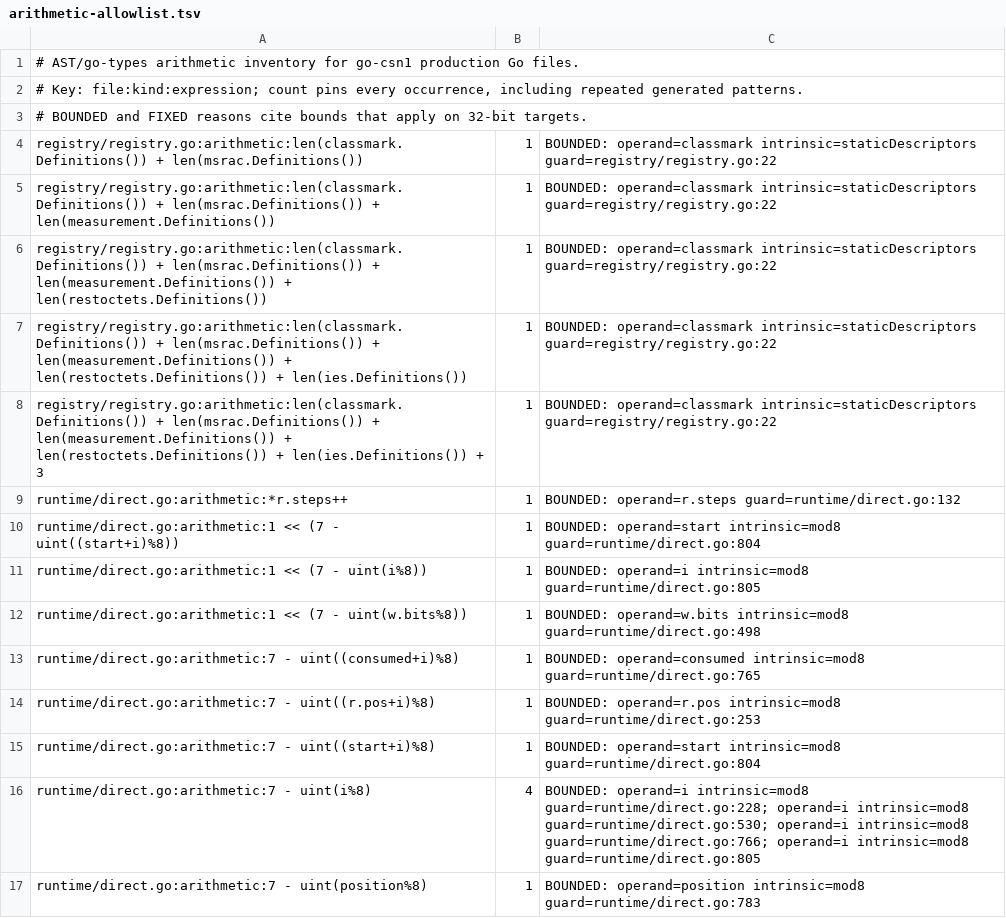
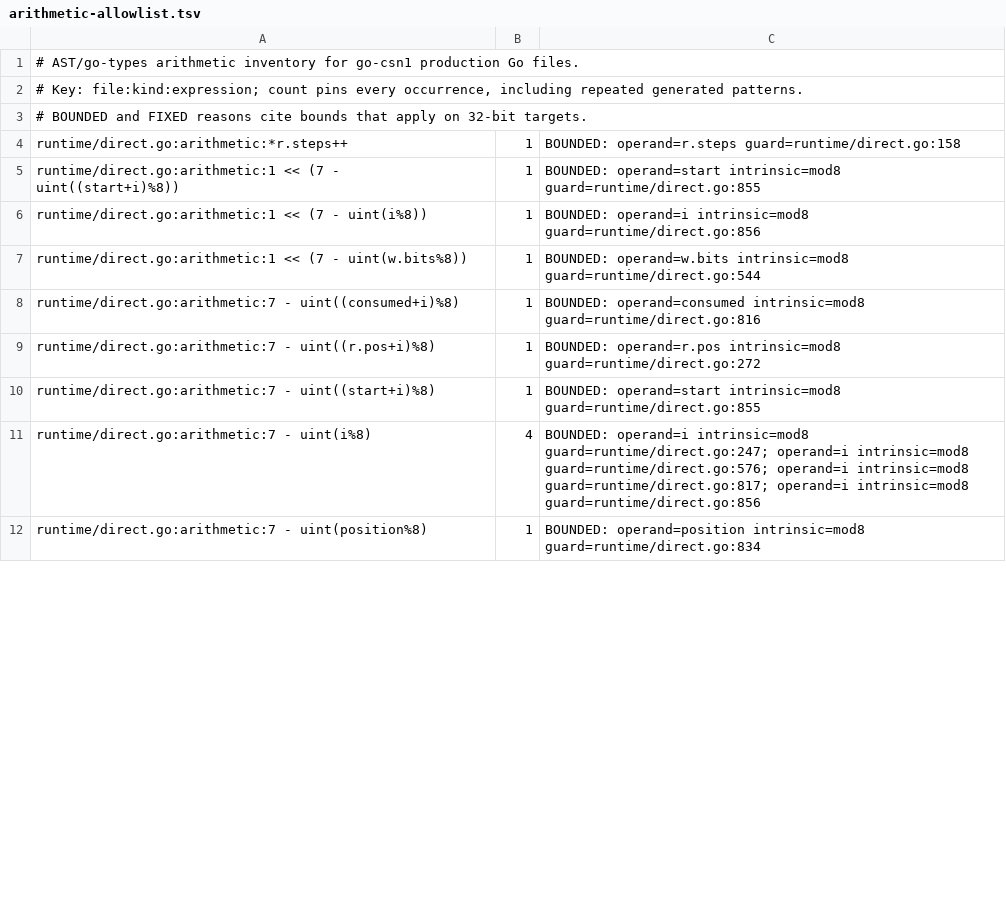
Before and after one commit to gomaja/go-csn1, a TSV file: arithmetic-allowlist.tsv, drawn as a sheet; only a part is shown; the diff covers the shown part only.

```diff
--- a/arithmetic-allowlist.tsv
+++ b/arithmetic-allowlist.tsv
@@ -3,15 +3,10 @@
 # BOUNDED and FIXED reasons cite bounds that apply on 32-bit targets.
-registry/registry.go:arithmetic:len(classmark.Definitions()) + len(msrac.Definitions())	1	BOUNDED: operand=classmark intrinsic=staticDescriptors guard=registry/registry.go:22
-registry/registry.go:arithmetic:len(classmark.Definitions()) + len(msrac.Definitions()) + len(measurement.Definitions())	1	BOUNDED: operand=classmark intrinsic=staticDescriptors guard=registry/registry.go:22
-registry/registry.go:arithmetic:len(classmark.Definitions()) + len(msrac.Definitions()) + len(measurement.Definitions()) + len(restoctets.Definitions())	1	BOUNDED: operand=classmark intrinsic=staticDescriptors guard=registry/registry.go:22
-registry/registry.go:arithmetic:len(classmark.Definitions()) + len(msrac.Definitions()) + len(measurement.Definitions()) + len(restoctets.Definitions()) + len(ies.Definitions())	1	BOUNDED: operand=classmark intrinsic=staticDescriptors guard=registry/registry.go:22
-registry/registry.go:arithmetic:len(classmark.Definitions()) + len(msrac.Definitions()) + len(measurement.Definitions()) + len(restoctets.Definitions()) + len(ies.Definitions()) + 3	1	BOUNDED: operand=classmark intrinsic=staticDescriptors guard=registry/registry.go:22
-runtime/direct.go:arithmetic:*r.steps++	1	BOUNDED: operand=r.steps guard=runtime/direct.go:132
-runtime/direct.go:arithmetic:1 << (7 - uint((start+i)%8))	1	BOUNDED: operand=start intrinsic=mod8 guard=runtime/direct.go:804
-runtime/direct.go:arithmetic:1 << (7 - uint(i%8))	1	BOUNDED: operand=i intrinsic=mod8 guard=runtime/direct.go:805
-runtime/direct.go:arithmetic:1 << (7 - uint(w.bits%8))	1	BOUNDED: operand=w.bits intrinsic=mod8 guard=runtime/direct.go:498
-runtime/direct.go:arithmetic:7 - uint((consumed+i)%8)	1	BOUNDED: operand=consumed intrinsic=mod8 guard=runtime/direct.go:765
-runtime/direct.go:arithmetic:7 - uint((r.pos+i)%8)	1	BOUNDED: operand=r.pos intrinsic=mod8 guard=runtime/direct.go:253
-runtime/direct.go:arithmetic:7 - uint((start+i)%8)	1	BOUNDED: operand=start intrinsic=mod8 guard=runtime/direct.go:804
-runtime/direct.go:arithmetic:7 - uint(i%8)	4	BOUNDED: operand=i intrinsic=mod8 guard=runtime/direct.go:228; operand=i intrinsic=mod8 guard=runtime/direct.go:530; operand=i intrinsic=mod8 guard=runtime/direct.go:766; operand=i intrinsic=mod8 guard=runtime/direct.go:805
-runtime/direct.go:arithmetic:7 - uint(position%8)	1	BOUNDED: operand=position intrinsic=mod8 guard=runtime/direct.go:783
+runtime/direct.go:arithmetic:*r.steps++	1	BOUNDED: operand=r.steps guard=runtime/direct.go:158
+runtime/direct.go:arithmetic:1 << (7 - uint((start+i)%8))	1	BOUNDED: operand=start intrinsic=mod8 guard=runtime/direct.go:855
+runtime/direct.go:arithmetic:1 << (7 - uint(i%8))	1	BOUNDED: operand=i intrinsic=mod8 guard=runtime/direct.go:856
+runtime/direct.go:arithmetic:1 << (7 - uint(w.bits%8))	1	BOUNDED: operand=w.bits intrinsic=mod8 guard=runtime/direct.go:544
+runtime/direct.go:arithmetic:7 - uint((consumed+i)%8)	1	BOUNDED: operand=consumed intrinsic=mod8 guard=runtime/direct.go:816
+runtime/direct.go:arithmetic:7 - uint((r.pos+i)%8)	1	BOUNDED: operand=r.pos intrinsic=mod8 guard=runtime/direct.go:272
+runtime/direct.go:arithmetic:7 - uint((start+i)%8)	1	BOUNDED: operand=start intrinsic=mod8 guard=runtime/direct.go:855
+runtime/direct.go:arithmetic:7 - uint(i%8)	4	BOUNDED: operand=i intrinsic=mod8 guard=runtime/direct.go:247; operand=i intrinsic=mod8 guard=runtime/direct.go:576; operand=i intrinsic=mod8 guard=runtime/direct.go:817; operand=i intrinsic=mod8 guard=runtime/direct.go:856
+runtime/direct.go:arithmetic:7 - uint(position%8)	1	BOUNDED: operand=position intrinsic=mod8 guard=runtime/direct.go:834
```
Also changed, not shown: 12 added rows, 3 removed rows and 83 edited cells elsewhere in this file, 30 other files.
